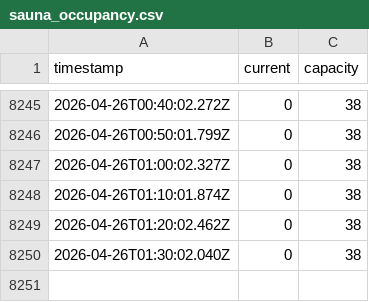
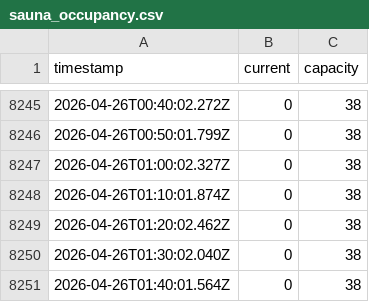
Before and after one commit to RO-Shipman/wellnessRasinova_navstevnost, a CSV file: sauna_occupancy.csv, drawn as a sheet; only a part is shown, gaps mark what is left out.

Commit message:
Update sauna occupancy data

```diff
--- a/sauna_occupancy.csv
+++ b/sauna_occupancy.csv
@@ -8250 +8250,2 @@ timestamp,current,capacity
 2026-04-26T01:30:02.040Z,0,38
+2026-04-26T01:40:01.564Z,0,38
```
